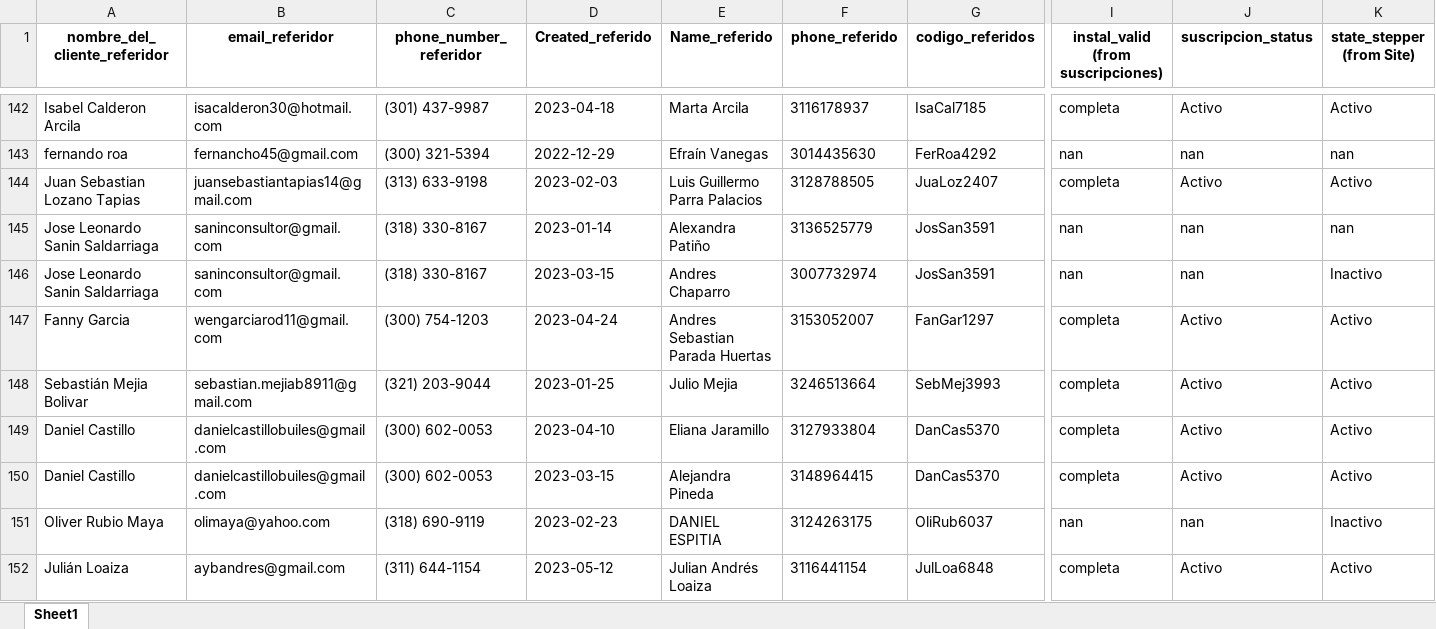
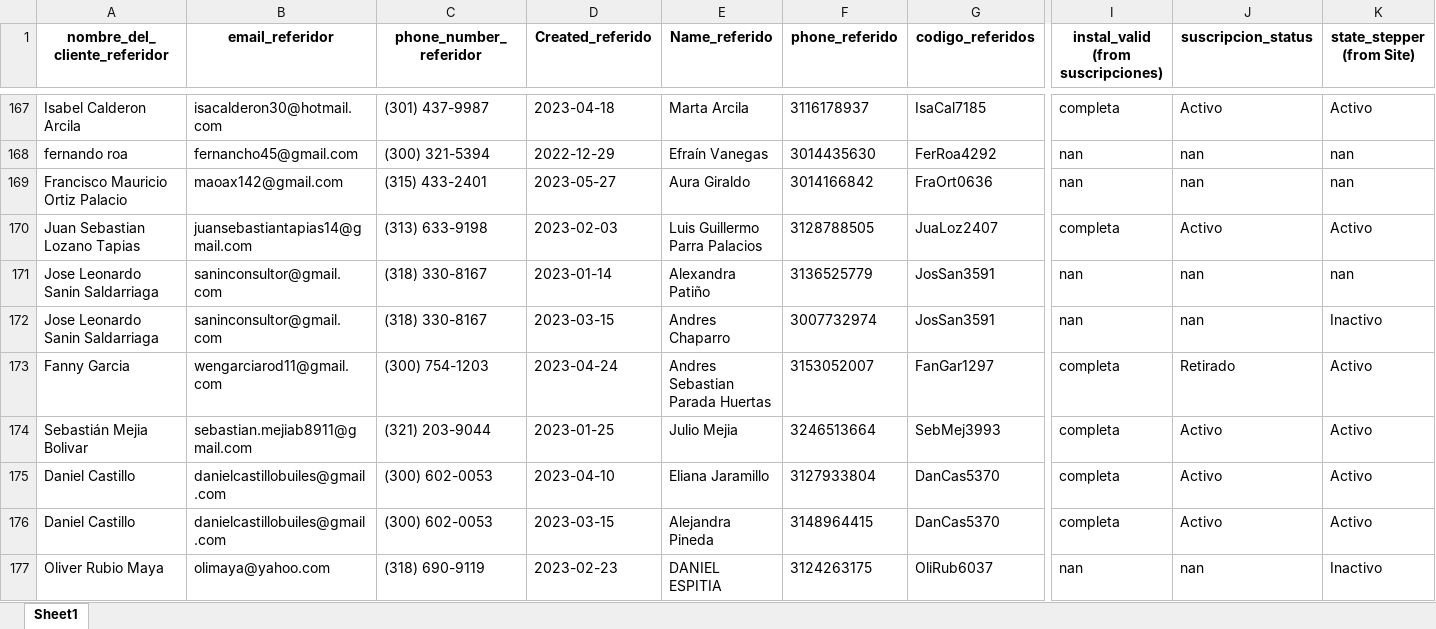
Before and after one commit to cdalvarezb27/App-Referidos-Somos, an Excel workbook: referidos.xlsx, sheet Sheet1, drawn as a sheet; only a part is shown, gaps mark what is left out; the shorter side is filled out with more unchanged rows; values as stored, in another font and other column widths than the file's, no borders; addresses are those after the commit; rows hold the shown columns only; the diff covers the shown part only; the diff names each change by its address in the sheet, - before the commit and + after, or states it on an @@ line.

```diff
--- a/referidos.xlsx (sheet Sheet1)
+++ b/referidos.xlsx (sheet Sheet1)
+row 169: Francisco Mauricio Ortiz Palacio | maoax142@gmail.com | (315) 433-2401 | 2023-05-27 | Aura Giraldo | 3014166842 | FraOrt0636 | nan | nan | nan
-J173 (suscripcion_status): Activo
+J173 (suscripcion_status): Retirado
```
Also changed, not shown: 40 added rows, 1 removed row and 8 edited cells elsewhere in this sheet.
